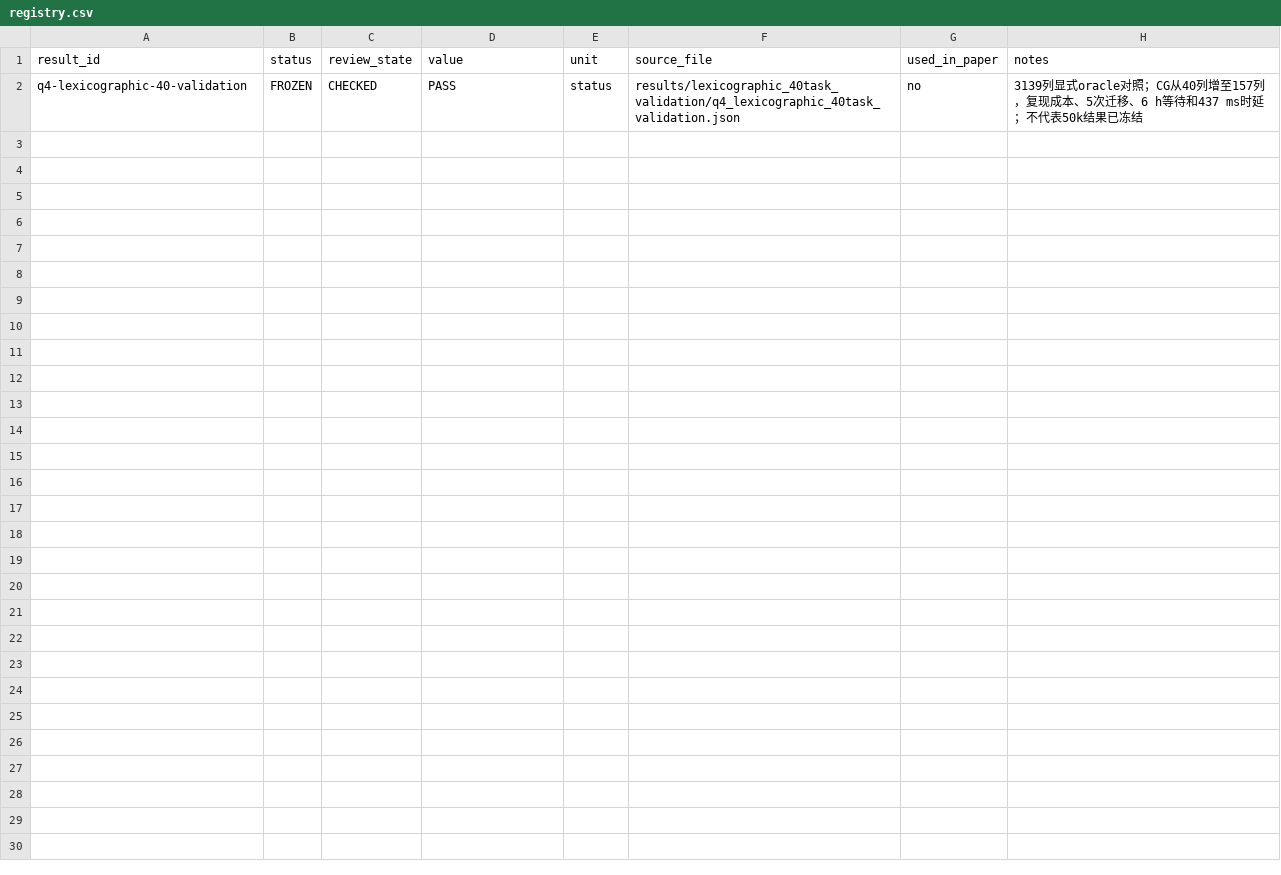
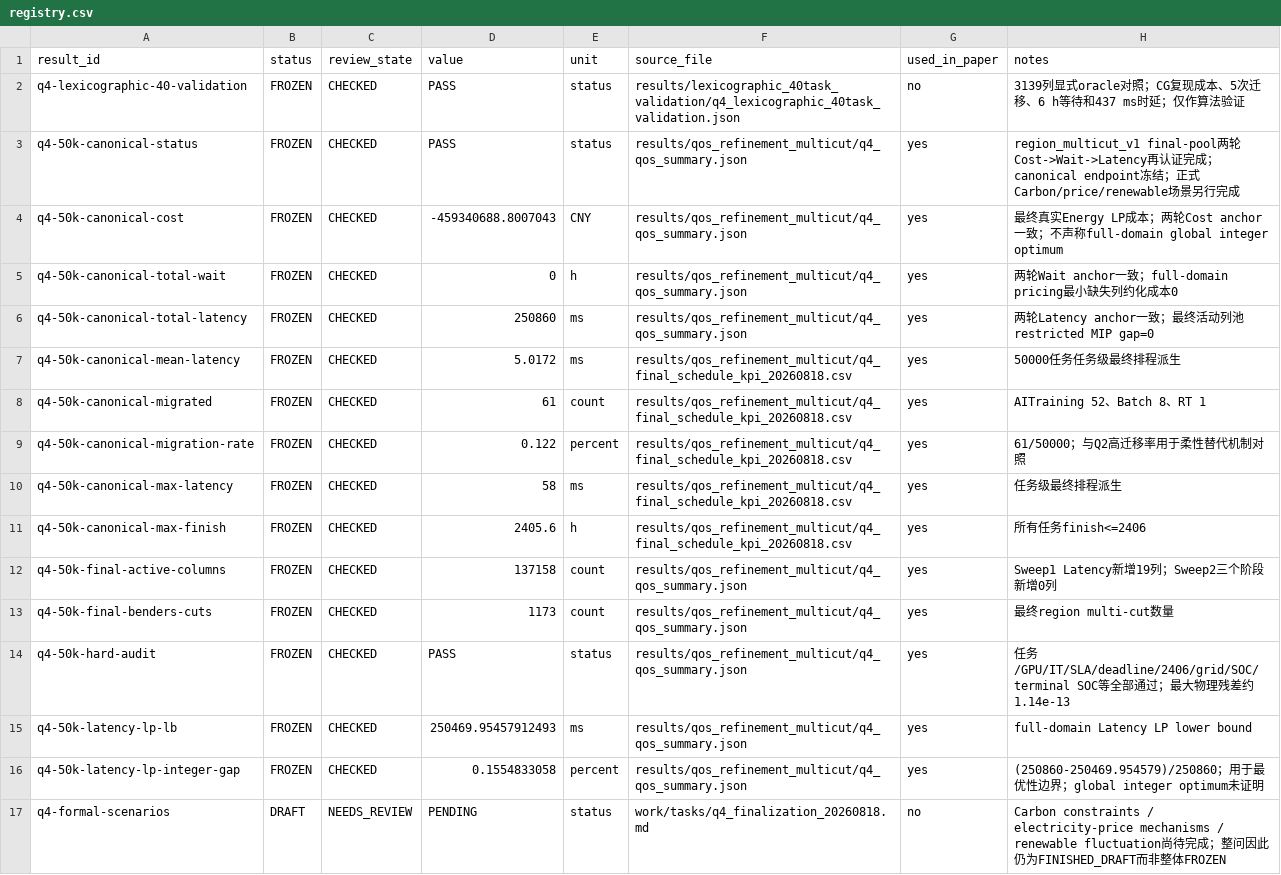
Before and after one commit to Solstica/Scrimmage6, a CSV file: modules/50_q4/results/registry.csv, drawn as a sheet.

Commit message:
results(q4): freeze audited canonical endpoint in registry

```diff
--- a/modules/50_q4/results/registry.csv
+++ b/modules/50_q4/results/registry.csv
@@ -1,2 +1,17 @@
 result_id,status,review_state,value,unit,source_file,used_in_paper,notes
-q4-lexicographic-40-validation,FROZEN,CHECKED,PASS,status,results/lexicographic_40task_validation/q4_lexicographic_40task_validation.json,no,"3139列显式oracle对照；CG从40列增至157列，复现成本、5次迁移、6 h等待和437 ms时延；不代表50k结果已冻结"
+q4-lexicographic-40-validation,FROZEN,CHECKED,PASS,status,results/lexicographic_40task_validation/q4_lexicographic_40task_validation.json,no,"3139列显式oracle对照；CG复现成本、5次迁移、6 h等待和437 ms时延；仅作算法验证"
+q4-50k-canonical-status,FROZEN,CHECKED,PASS,status,results/qos_refinement_multicut/q4_qos_summary.json,yes,"region_multicut_v1 final-pool两轮Cost->Wait->Latency再认证完成；canonical endpoint冻结；正式Carbon/price/renewable场景另行完成"
+q4-50k-canonical-cost,FROZEN,CHECKED,-459340688.8007043,CNY,results/qos_refinement_multicut/q4_qos_summary.json,yes,"最终真实Energy LP成本；两轮Cost anchor一致；不声称full-domain global integer optimum"
+q4-50k-canonical-total-wait,FROZEN,CHECKED,0,h,results/qos_refinement_multicut/q4_qos_summary.json,yes,"两轮Wait anchor一致；full-domain pricing最小缺失列约化成本0"
+q4-50k-canonical-total-latency,FROZEN,CHECKED,250860,ms,results/qos_refinement_multicut/q4_qos_summary.json,yes,"两轮Latency anchor一致；最终活动列池restricted MIP gap=0"
+q4-50k-canonical-mean-latency,FROZEN,CHECKED,5.0172,ms,results/qos_refinement_multicut/q4_final_schedule_kpi_20260818.csv,yes,"50000任务任务级最终排程派生"
+q4-50k-canonical-migrated,FROZEN,CHECKED,61,count,results/qos_refinement_multicut/q4_final_schedule_kpi_20260818.csv,yes,"AITraining 52、Batch 8、RT 1"
+q4-50k-canonical-migration-rate,FROZEN,CHECKED,0.122,percent,results/qos_refinement_multicut/q4_final_schedule_kpi_20260818.csv,yes,"61/50000；与Q2高迁移率用于柔性替代机制对照"
+q4-50k-canonical-max-latency,FROZEN,CHECKED,58,ms,results/qos_refinement_multicut/q4_final_schedule_kpi_20260818.csv,yes,"任务级最终排程派生"
+q4-50k-canonical-max-finish,FROZEN,CHECKED,2405.6,h,results/qos_refinement_multicut/q4_final_schedule_kpi_20260818.csv,yes,"所有任务finish<=2406"
+q4-50k-final-active-columns,FROZEN,CHECKED,137158,count,results/qos_refinement_multicut/q4_qos_summary.json,yes,"Sweep1 Latency新增19列；Sweep2三个阶段新增0列"
+q4-50k-final-benders-cuts,FROZEN,CHECKED,1173,count,results/qos_refinement_multicut/q4_qos_summary.json,yes,"最终region multi-cut数量"
+q4-50k-hard-audit,FROZEN,CHECKED,PASS,status,results/qos_refinement_multicut/q4_qos_summary.json,yes,"任务/GPU/IT/SLA/deadline/2406/grid/SOC/terminal SOC等全部通过；最大物理残差约1.14e-13"
+q4-50k-latency-lp-lb,FROZEN,CHECKED,250469.95457912493,ms,results/qos_refinement_multicut/q4_qos_summary.json,yes,"full-domain Latency LP lower bound"
+q4-50k-latency-lp-integer-gap,FROZEN,CHECKED,0.1554833058,percent,results/qos_refinement_multicut/q4_qos_summary.json,yes,"(250860-250469.954579)/250860；用于最优性边界；global integer optimum未证明"
+q4-formal-scenarios,DRAFT,NEEDS_REVIEW,PENDING,status,work/tasks/q4_finalization_20260818.md,no,"Carbon constraints / electricity-price mechanisms / renewable fluctuation尚待完成；整问因此仍为FINISHED_DRAFT而非整体FROZEN"
```
